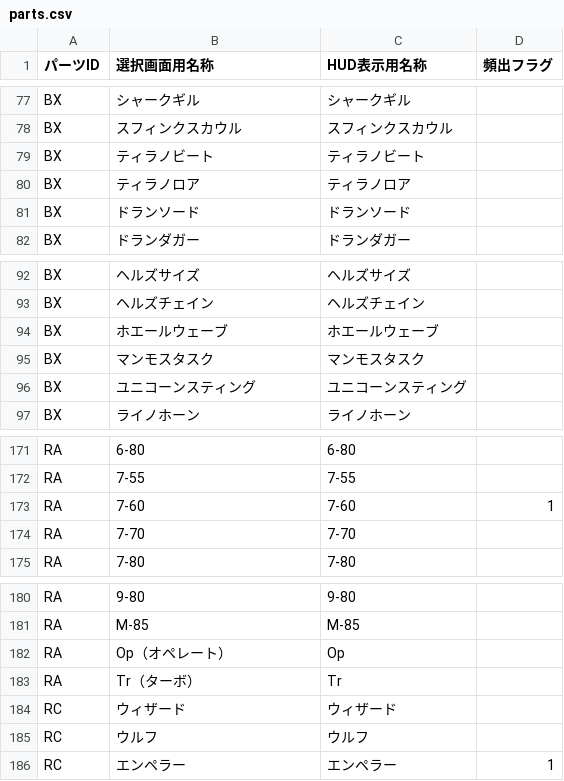
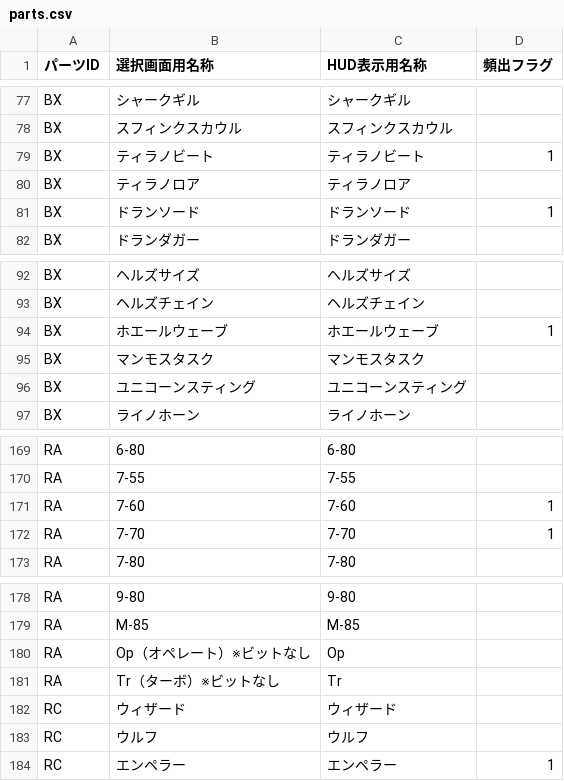
Before and after one commit to inagaki-kado/ibs_mini, a CSV file: parts.csv, drawn as a sheet; only a part is shown, gaps mark what is left out; the diff covers the shown part only.

```diff
--- a/parts.csv
+++ b/parts.csv
@@ -78,5 +78,5 @@ BX,シャークギル,シャークギル,
 BX,スフィンクスカウル,スフィンクスカウル,
-BX,ティラノビート,ティラノビート,
+BX,ティラノビート,ティラノビート,1
 BX,ティラノロア,ティラノロア,
-BX,ドランソード,ドランソード,
+BX,ドランソード,ドランソード,1
 BX,ドランダガー,ドランダガー,
@@ -93,3 +93,3 @@ BX,ヘルズサイズ,ヘルズサイズ,
 BX,ヘルズチェイン,ヘルズチェイン,
-BX,ホエールウェーブ,ホエールウェーブ,
+BX,ホエールウェーブ,ホエールウェーブ,1
 BX,マンモスタスク,マンモスタスク,
@@ -173,3 +171,3 @@ RA,7-55,7-55,
 RA,7-60,7-60,1
-RA,7-70,7-70,
+RA,7-70,7-70,1
 RA,7-80,7-80,
@@ -181,4 +179,4 @@ RA,9-80,9-80,
 RA,M-85,M-85,
-RA,Op（オペレート）,Op,
-RA,Tr（ターボ）,Tr,
+RA,Op（オペレート）※ビットなし,Op,
+RA,Tr（ターボ）※ビットなし,Tr,
 RC,ウィザード,ウィザード,
```
Also changed, not shown: 2 removed rows and 20 edited cells elsewhere in this file.
